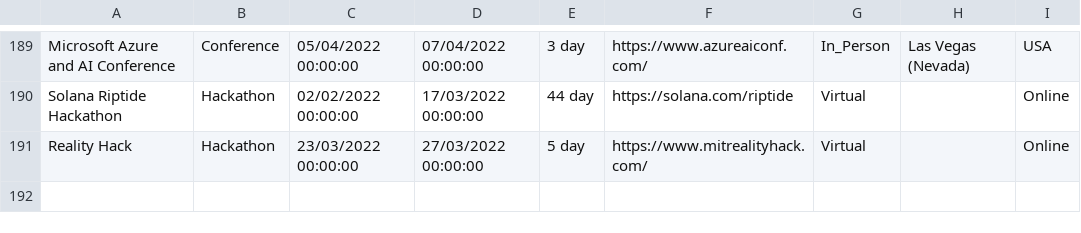
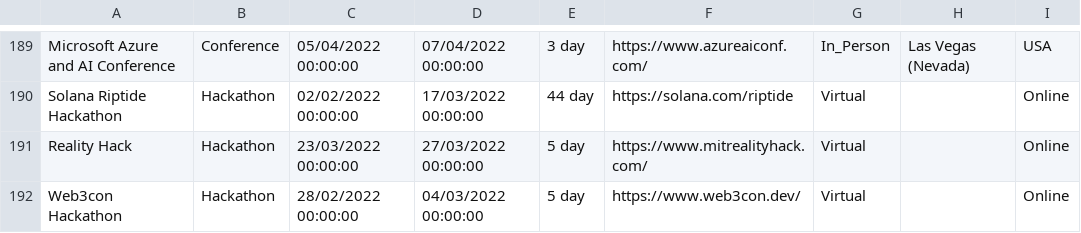
Before and after one commit to Avanade/TechCommunityCalendar, a CSV file: src/TechCommunityCalendar.Solution/TechCommunityCalendar.CoreWebApplication/wwwroot/Data/TechEvents.csv, drawn as a sheet; only a part is shown, gaps mark what is left out.

Commit message:
Adding event Web3con Hackathon to TechEvents.csv

```diff
--- a/src/TechCommunityCalendar.Solution/TechCommunityCalendar.CoreWebApplication/wwwroot/Data/TechEvents.csv
+++ b/src/TechCommunityCalendar.Solution/TechCommunityCalendar.CoreWebApplication/wwwroot/Data/TechEvents.csv
@@ -191 +191,2 @@ Solana Riptide Hackathon,Hackathon,02/02/2022 00:00:00,17/03/2022 00:00:00,44 da
 Reality Hack,Hackathon,23/03/2022 00:00:00,27/03/2022 00:00:00,5 day,https://www.mitrealityhack.com/,Virtual,,Online
+Web3con Hackathon,Hackathon,28/02/2022 00:00:00,04/03/2022 00:00:00,5 day,https://www.web3con.dev/,Virtual,,Online
```
